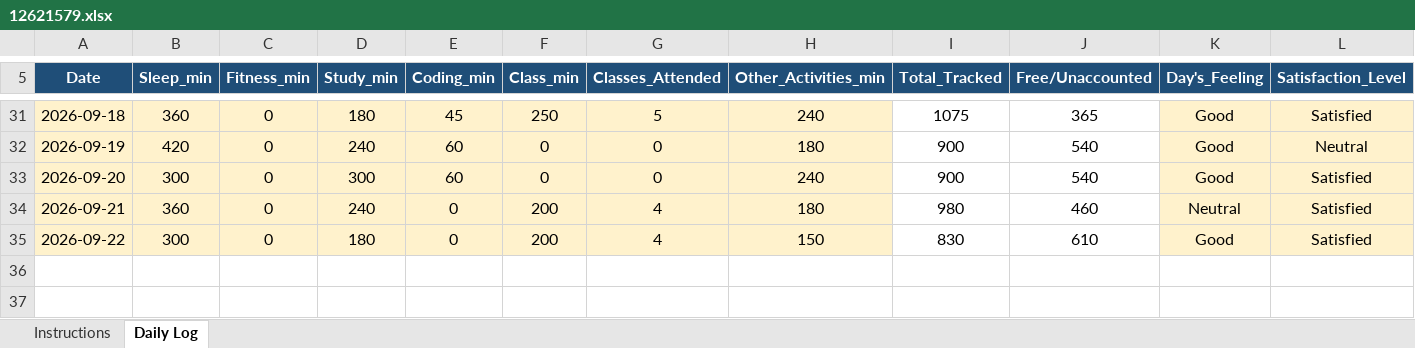
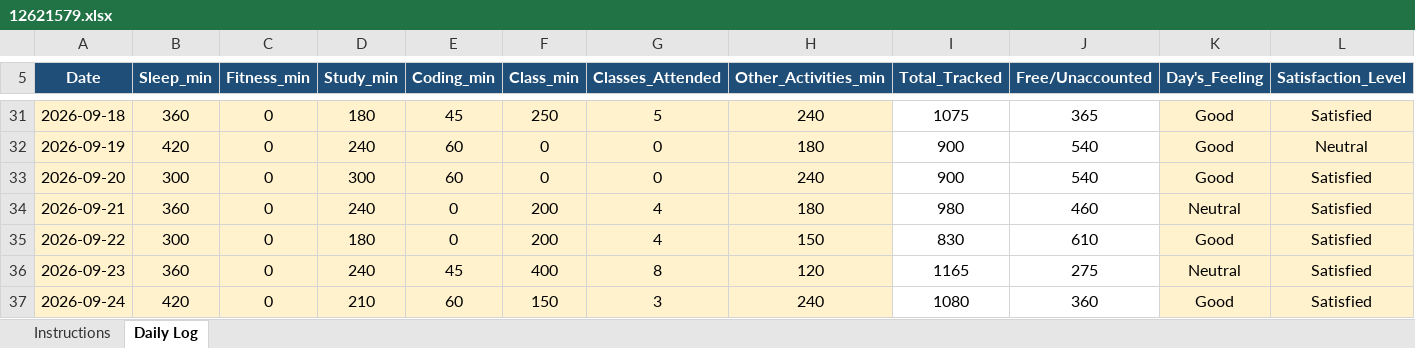
Before and after one commit to Aayushraj0047/CAP776, an Excel workbook: 12621579.xlsx, sheet Daily Log, drawn as a sheet; only a part is shown, gaps mark what is left out; values as stored, in another font and other column widths than the file's, no borders; conditional formats not drawn; rows hold the shown columns only; the diff names each change by its address in the sheet, - before the commit and + after, or states it on an @@ line.

Commit message:
update excel

```diff
--- a/12621579.xlsx (sheet Daily Log)
+++ b/12621579.xlsx (sheet Daily Log)
+row 36: 2026-09-23 | 360 | 0 | 240 | 45 | 400 | 8 | 120 | 1165 | 275 | Neutral | Satisfied
+row 37: 2026-09-24 | 420 | 0 | 210 | 60 | 150 | 3 | 240 | 1080 | 360 | Good | Satisfied
```
Also changed, not shown: 1 other file.
